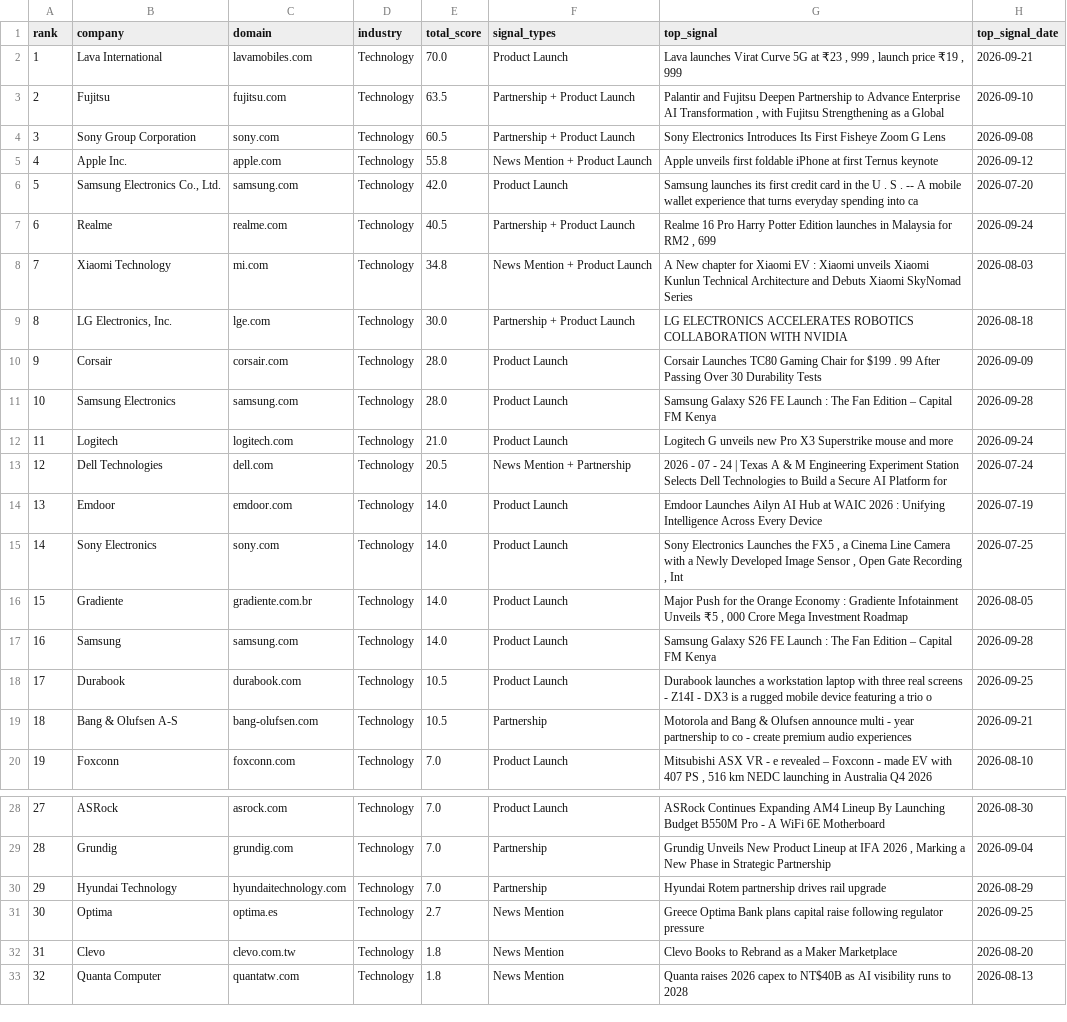
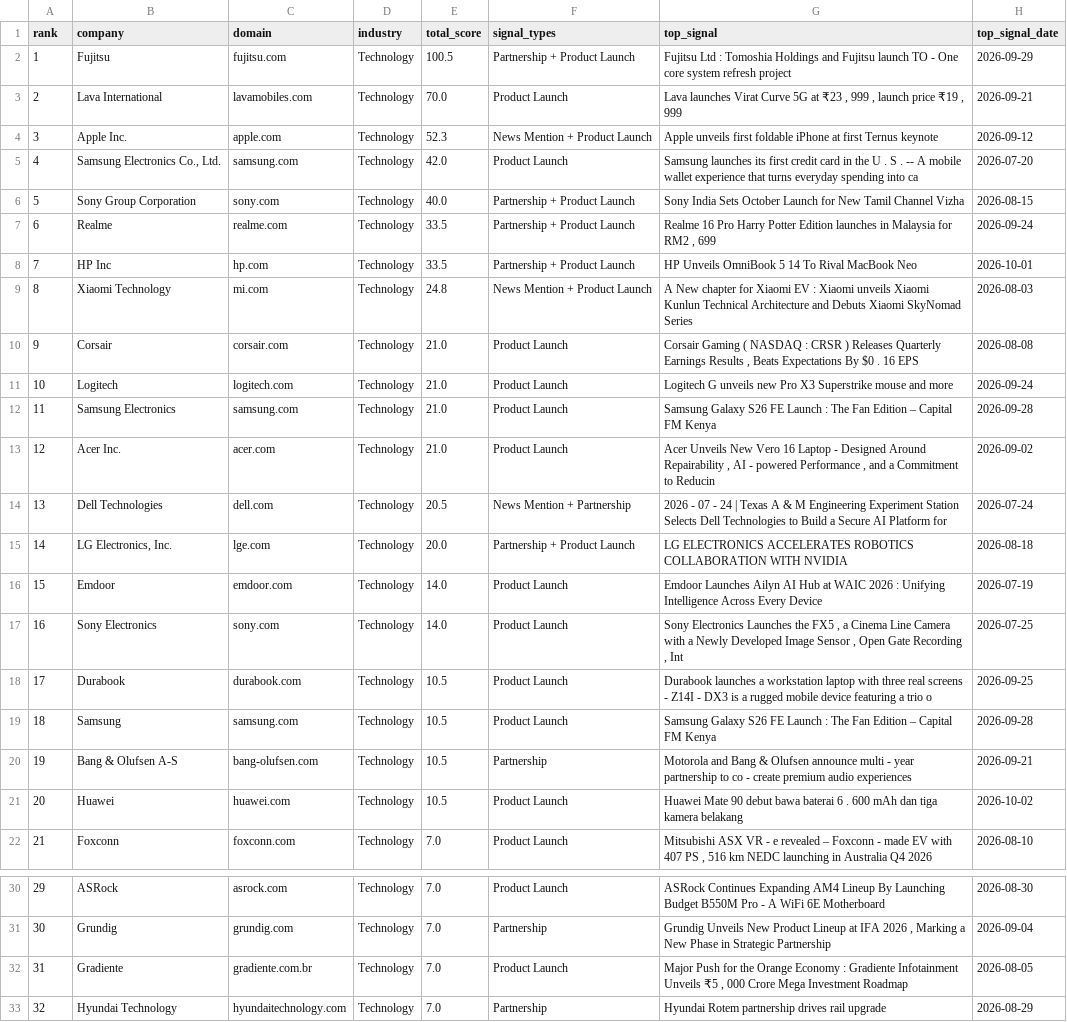
Before and after one commit to ai-positon2/intelligence-platform, a CSV file: reports/opportunities_csg.csv, drawn as a sheet; only a part is shown, gaps mark what is left out; the shorter side is filled out with more unchanged rows; removed rows and columns are numbered as before the commit, all else as after; the diff names each change by its address in the sheet, - before the commit and + after, or states it on an @@ line.

```diff
--- a/reports/opportunities_csg.csv
+++ b/reports/opportunities_csg.csv
+row 2: 1 | Fujitsu | fujitsu.com | Technology | 100.5 | Partnership + Product Launch | Fujitsu Ltd : Tomoshia Holdings and Fujitsu launch TO - One core system refresh project | 2026-09-29
@@ column A (rank) renumbered from row 3 down @@
-row 3: 2 | Fujitsu | fujitsu.com | Technology | 63.5 | Partnership + Product Launch | Palantir and Fujitsu Deepen Partnership to Advance Enterprise AI Transformation , with Fujitsu Strengthening as a Global | 2026-09-10
-row 4: 3 | Sony Group Corporation | sony.com | Technology | 60.5 | Partnership + Product Launch | Sony Electronics Introduces Its First Fisheye Zoom G Lens | 2026-09-08
-E4 (total_score): 55.8
+E4 (total_score): 52.3
+row 6: 5 | Sony Group Corporation | sony.com | Technology | 40.0 | Partnership + Product Launch | Sony India Sets October Launch for New Tamil Channel Vizha | 2026-08-15
-E7 (total_score): 40.5
+E7 (total_score): 33.5
+row 8: 7 | HP Inc | hp.com | Technology | 33.5 | Partnership + Product Launch | HP Unveils OmniBook 5 14 To Rival MacBook Neo | 2026-10-01
-E9 (total_score): 34.8
+E9 (total_score): 24.8
-row 9: 8 | LG Electronics, Inc. | lge.com | Technology | 30.0 | Partnership + Product Launch | LG ELECTRONICS ACCELERATES ROBOTICS COLLABORATION WITH NVIDIA | 2026-08-18
-E10 (total_score): 28.0
+E10 (total_score): 21.0
-G10 (top_signal): Corsair Launches TC80 Gaming Chair for $199 . 99 After Passing Over 30 Durability Tests
+G10 (top_signal): Corsair Gaming ( NASDAQ : CRSR ) Releases Quarterly Earnings Results , Beats Expectations By $0 . 16 EPS
-H10 (top_signal_date): 2026-09-09
+H10 (top_signal_date): 2026-08-08
-row 11: 10 | Samsung Electronics | samsung.com | Technology | 28.0 | Product Launch | Samsung Galaxy S26 FE Launch : The Fan Edition – Capital FM Kenya | 2026-09-28
+row 12: 11 | Samsung Electronics | samsung.com | Technology | 21.0 | Product Launch | Samsung Galaxy S26 FE Launch : The Fan Edition – Capital FM Kenya | 2026-09-28
+row 13: 12 | Acer Inc. | acer.com | Technology | 21.0 | Product Launch | Acer Unveils New Vero 16 Laptop - Designed Around Repairability , AI - powered Performance , and a Commitment to Reducin | 2026-09-02
+row 15: 14 | LG Electronics, Inc. | lge.com | Technology | 20.0 | Partnership + Product Launch | LG ELECTRONICS ACCELERATES ROBOTICS COLLABORATION WITH NVIDIA | 2026-08-18
-row 16: 15 | Gradiente | gradiente.com.br | Technology | 14.0 | Product Launch | Major Push for the Orange Economy : Gradiente Infotainment Unveils ₹5 , 000 Crore Mega Investment Roadmap | 2026-08-05
-row 17: 16 | Samsung | samsung.com | Technology | 14.0 | Product Launch | Samsung Galaxy S26 FE Launch : The Fan Edition – Capital FM Kenya | 2026-09-28
+row 19: 18 | Samsung | samsung.com | Technology | 10.5 | Product Launch | Samsung Galaxy S26 FE Launch : The Fan Edition – Capital FM Kenya | 2026-09-28
+row 21: 20 | Huawei | huawei.com | Technology | 10.5 | Product Launch | Huawei Mate 90 debut bawa baterai 6 . 600 mAh dan tiga kamera belakang | 2026-10-02
+row 32: 31 | Gradiente | gradiente.com.br | Technology | 7.0 | Product Launch | Major Push for the Orange Economy : Gradiente Infotainment Unveils ₹5 , 000 Crore Mega Investment Roadmap | 2026-08-05
```
Also changed, not shown: reports/opportunities_healthcare.csv, 5 other files.
